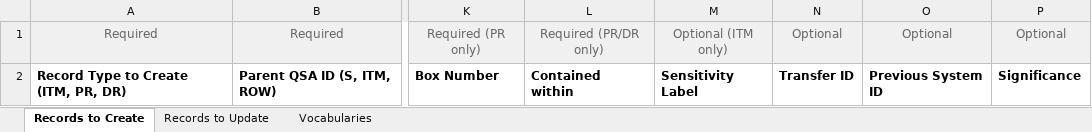
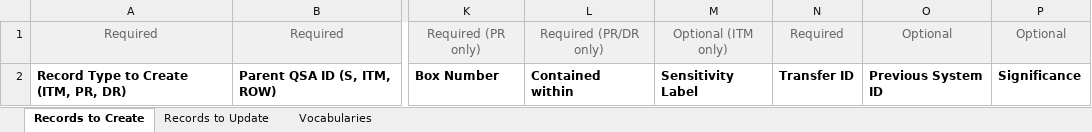
Before and after one commit to Roakz/as_runcorn, an Excel workbook: bulk_edit_template.xlsx, sheet Records to Create, drawn as a sheet; only a part is shown, gaps mark what is left out; values as stored, in another font and other column widths than the file's, no borders; the diff names each change by its address in the sheet, - before the commit and + after, or states it on an @@ line.

Commit message:
Piv#171990568 update bulk_edit_template.xlsx with Transfer required label change

```diff
--- a/bulk_edit_template.xlsx (sheet Records to Create)
+++ b/bulk_edit_template.xlsx (sheet Records to Create)
-N1: Optional
+N1: Required
```
